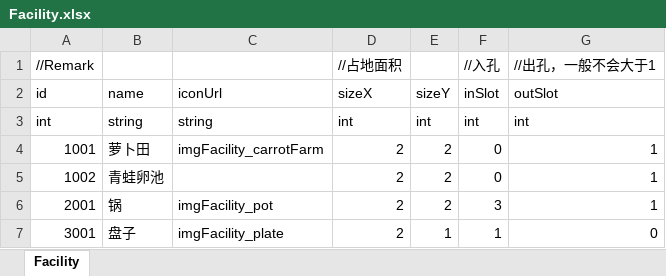
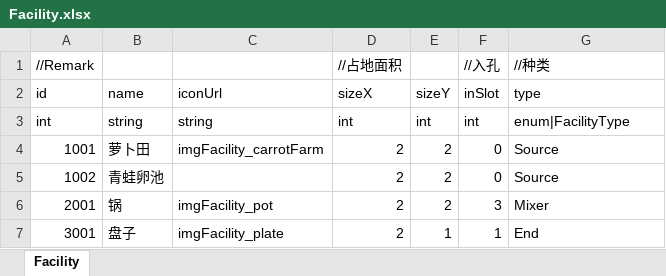
Before and after one commit to LUOHONGPENG/InsaneCanteen, an Excel workbook: Assets/Excel/Facility.xlsx, sheet Facility, drawn as a sheet; values as stored, in another font and other column widths than the file's, no borders; the diff names each change by its address in the sheet, - before the commit and + after, or states it on an @@ line.

Commit message:
Facility

```diff
--- a/Assets/Excel/Facility.xlsx (sheet Facility)
+++ b/Assets/Excel/Facility.xlsx (sheet Facility)
-G1 (type): //出孔，一般不会大于1
+G1 (type): //种类
-G2: outSlot
+G2: type
-G3 (type): int
+G3 (type): enum|FacilityType
-G4:G5 (type): 1
+G4:G5 (type): Source
-G6 (type): 1
+G6 (type): Mixer
-G7 (type): 0
+G7 (type): End
```
Also changed, not shown: 4 other files.
